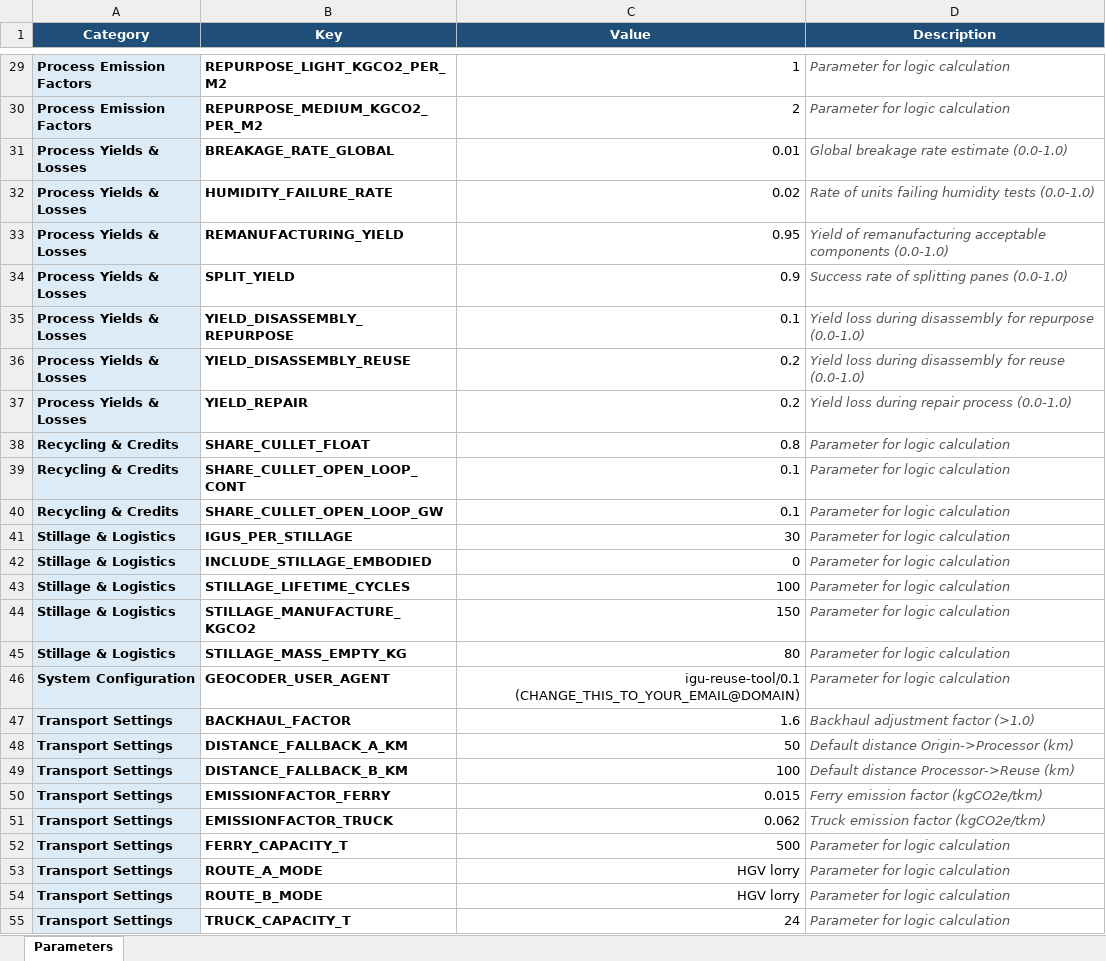
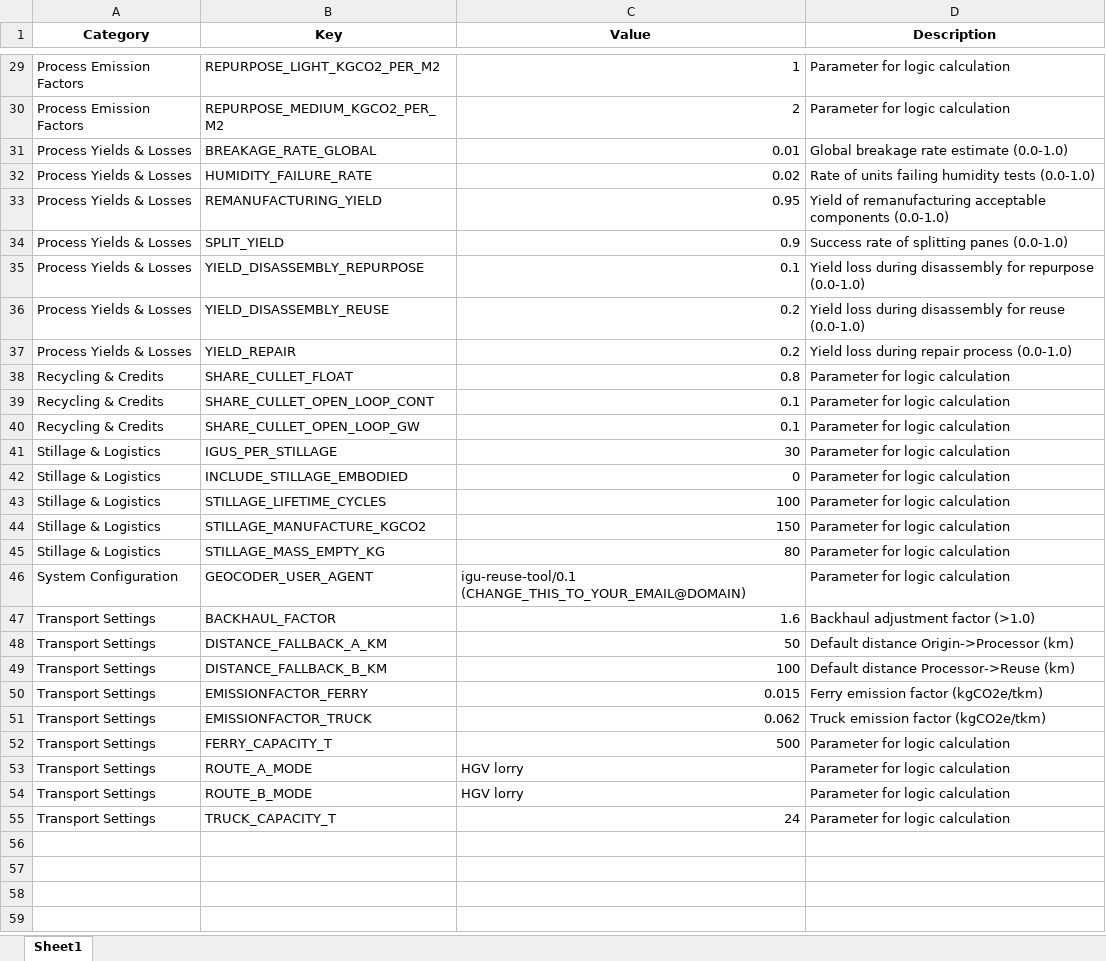
Before and after one commit to SimosManiatis/VITRIFY, an Excel workbook: data/parameters_config/project_parameters.xlsx, sheet Sheet1, drawn as a sheet; only a part is shown, gaps mark what is left out; values as stored, in another font and other column widths than the file's, no borders; the diff covers the shown part only; the diff names each change by its address in the sheet, - before the commit and + after, or states it on an @@ line.

Commit message:
feat: Add project parameters and Saint-Gobain product database files.

```diff
--- a/data/parameters_config/project_parameters.xlsx (sheet Sheet1)
+++ b/data/parameters_config/project_parameters.xlsx (sheet Sheet1)
-sheet tab: Parameters
+sheet tab: Sheet1
@@ A1:D1 fill: #1F4E78 → none, text colour: #FFFFFF → black @@
-A29:A55 fill: #DDEBF7
+A29:A55 fill: none
-A29:B55 bold: on
+A29:B55 bold: off
@@ D29:D55 italic: on → off, text colour: #555555 → black @@
-C46 alignment: right
+C46 alignment: left
-C53:C54 alignment: right
+C53:C54 alignment: left
```
Also changed, not shown: 2 edited cells and cell formats elsewhere in this sheet, 2 other files.
